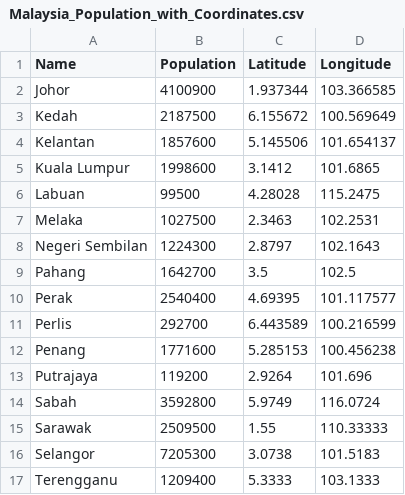
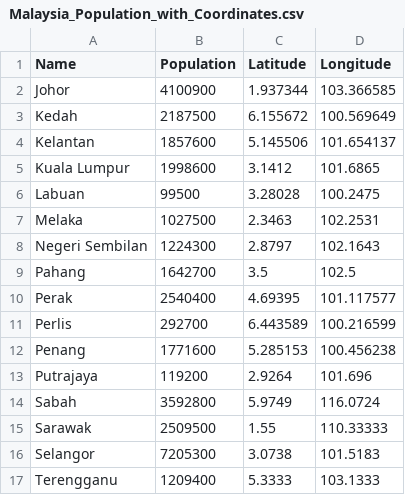
Before and after one commit to St27777/FIT3179, a CSV file: Malaysia_Population_with_Coordinates.csv, drawn as a sheet.

Commit message:
Update Malaysia_Population_with_Coordinates.csv

```diff
--- a/Malaysia_Population_with_Coordinates.csv
+++ b/Malaysia_Population_with_Coordinates.csv
@@ -5,3 +5,3 @@ Kelantan,1857600,5.145506,101.654137
 Kuala Lumpur,1998600,3.1412,101.6865
-Labuan,99500,4.28028,115.2475
+Labuan,99500,3.28028,100.2475
 Melaka,1027500,2.3463,102.2531
```
